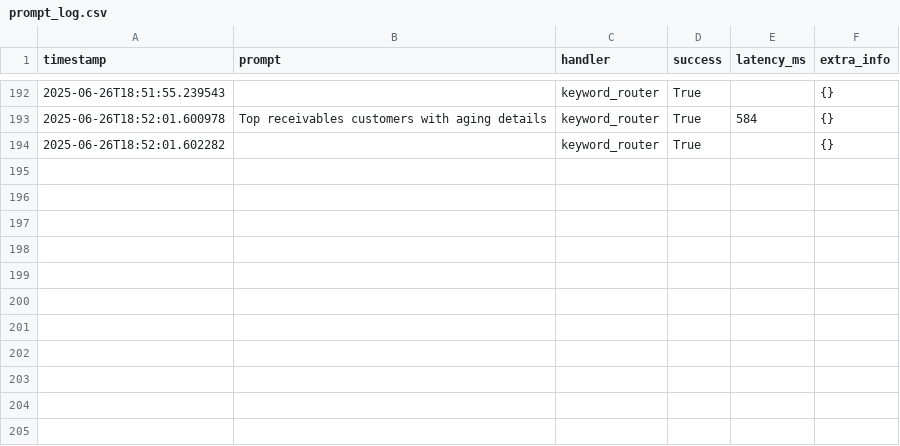
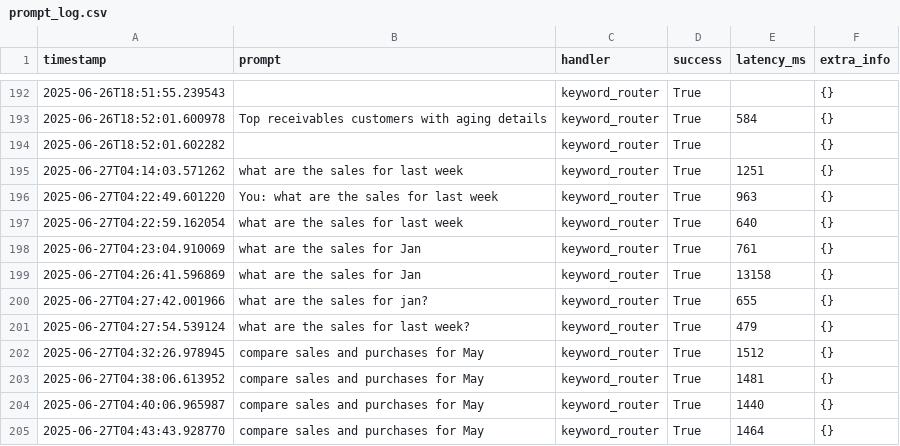
Before and after one commit to anukrishna-tneural/Auditblaze_chatbot_rag, a CSV file: data/prompt_log.csv, drawn as a sheet; only a part is shown, gaps mark what is left out.

Commit message:
Add sales vs purchases comparison + netamount handling fixes

```diff
--- a/data/prompt_log.csv
+++ b/data/prompt_log.csv
@@ -194 +194,12 @@ timestamp,prompt,handler,success,latency_ms,extra_info
 2025-06-26T18:52:01.602282,,keyword_router,True,,{}
+2025-06-27T04:14:03.571262,what are the sales for last week,keyword_router,True,1251,{}
+2025-06-27T04:22:49.601220,You: what are the sales for last week,keyword_router,True,963,{}
+2025-06-27T04:22:59.162054,what are the sales for last week,keyword_router,True,640,{}
+2025-06-27T04:23:04.910069,what are the sales for Jan,keyword_router,True,761,{}
+2025-06-27T04:26:41.596869,what are the sales for Jan,keyword_router,True,13158,{}
+2025-06-27T04:27:42.001966,what are the sales for jan?,keyword_router,True,655,{}
+2025-06-27T04:27:54.539124,what are the sales for last week?,keyword_router,True,479,{}
+2025-06-27T04:32:26.978945,compare sales and purchases for May,keyword_router,True,1512,{}
+2025-06-27T04:38:06.613952,compare sales and purchases for May,keyword_router,True,1481,{}
+2025-06-27T04:40:06.965987,compare sales and purchases for May,keyword_router,True,1440,{}
+2025-06-27T04:43:43.928770,compare sales and purchases for May,keyword_router,True,1464,{}
```
Also changed, not shown: 1 other file.
